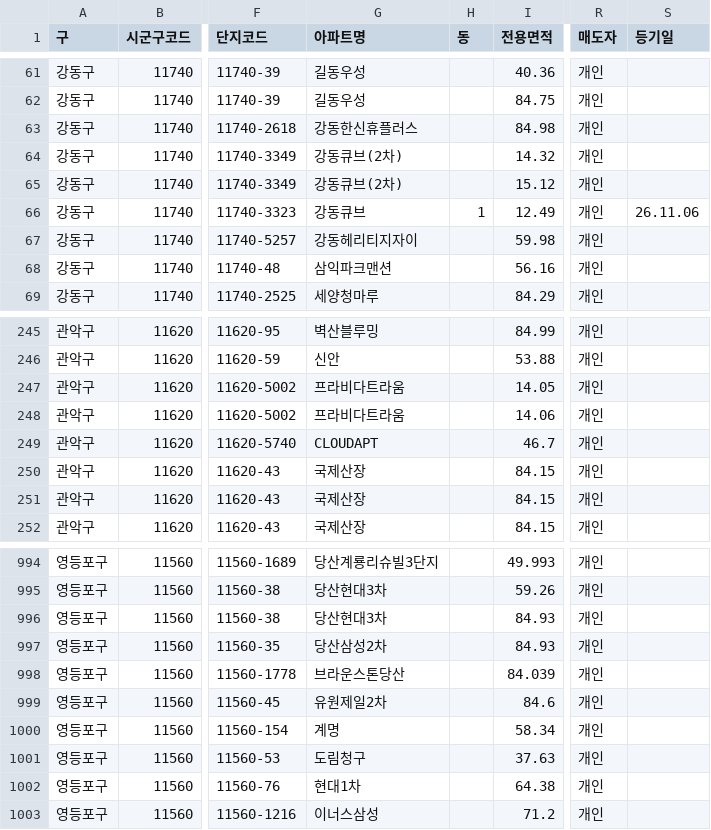
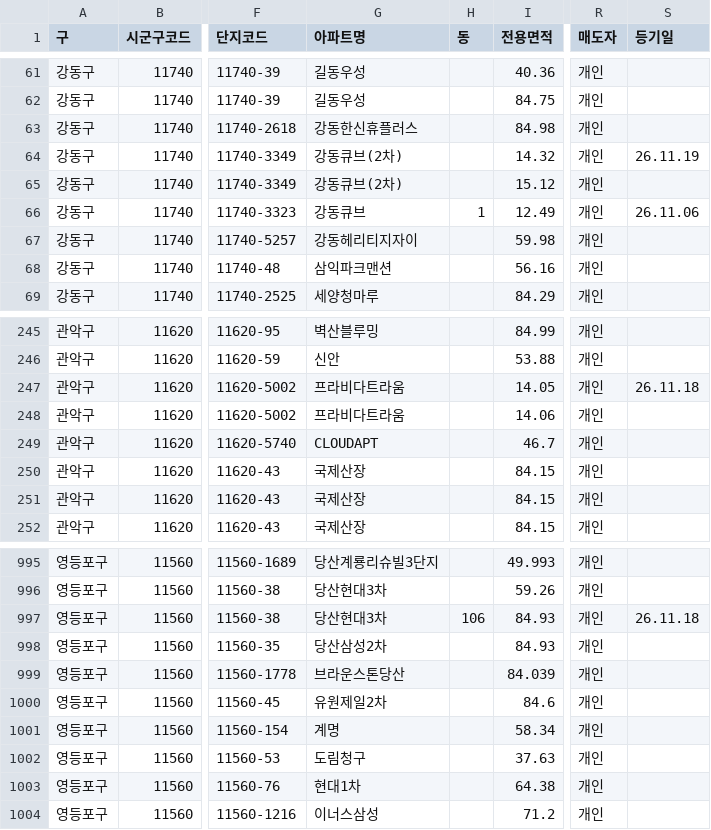
Before and after one commit to mookyol/seoul-apt, a CSV file: data/trades/202611.csv, drawn as a sheet; only a part is shown, gaps mark what is left out; addresses are those after the commit; the diff covers the shown part only; the diff names each change by its address in the sheet, - before the commit and + after, or states it on an @@ line.

```diff
--- a/data/trades/202611.csv
+++ b/data/trades/202611.csv
-S64 (등기일): (empty)
+S64 (등기일): 26.11.19
-S247 (등기일): (empty)
+S247 (등기일): 26.11.18
-H997 (동): (empty)
+H997 (동): 106
-S997 (등기일): (empty)
+S997 (등기일): 26.11.18
```
Also changed, not shown: 3 added rows and 6 edited cells elsewhere in this file, data/rent/202611.csv, data/trades/202609.csv, 3 other files.
